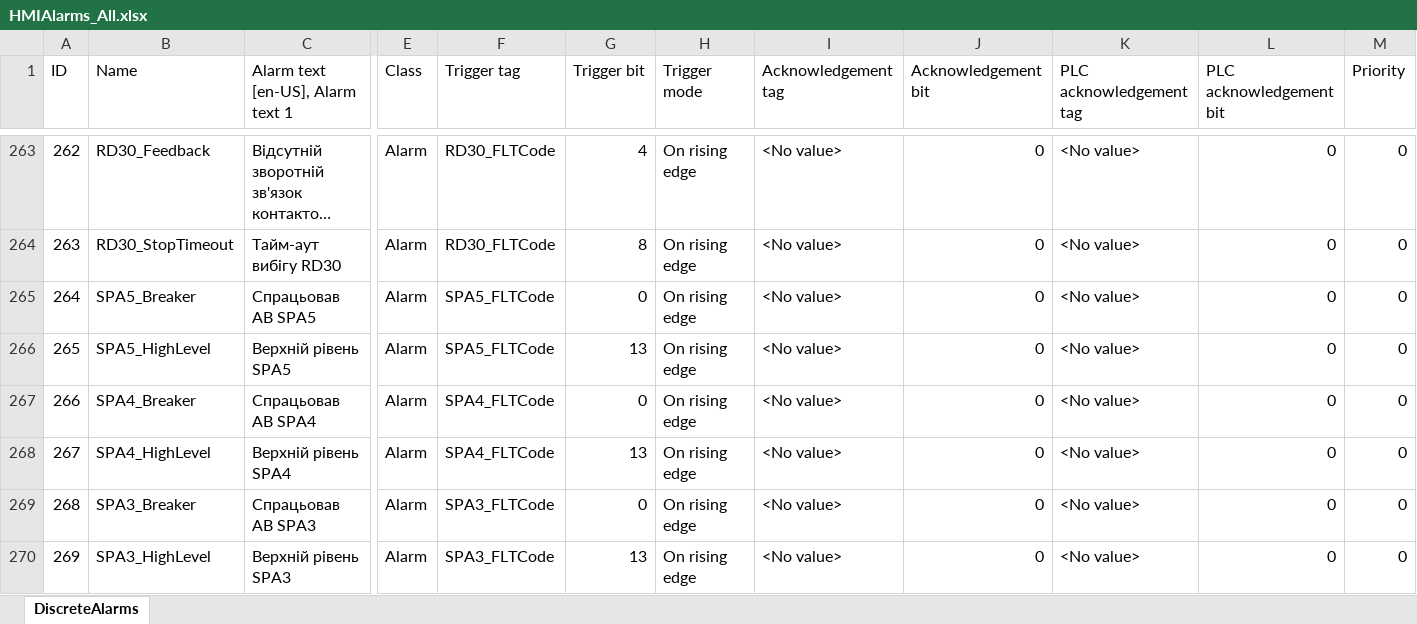
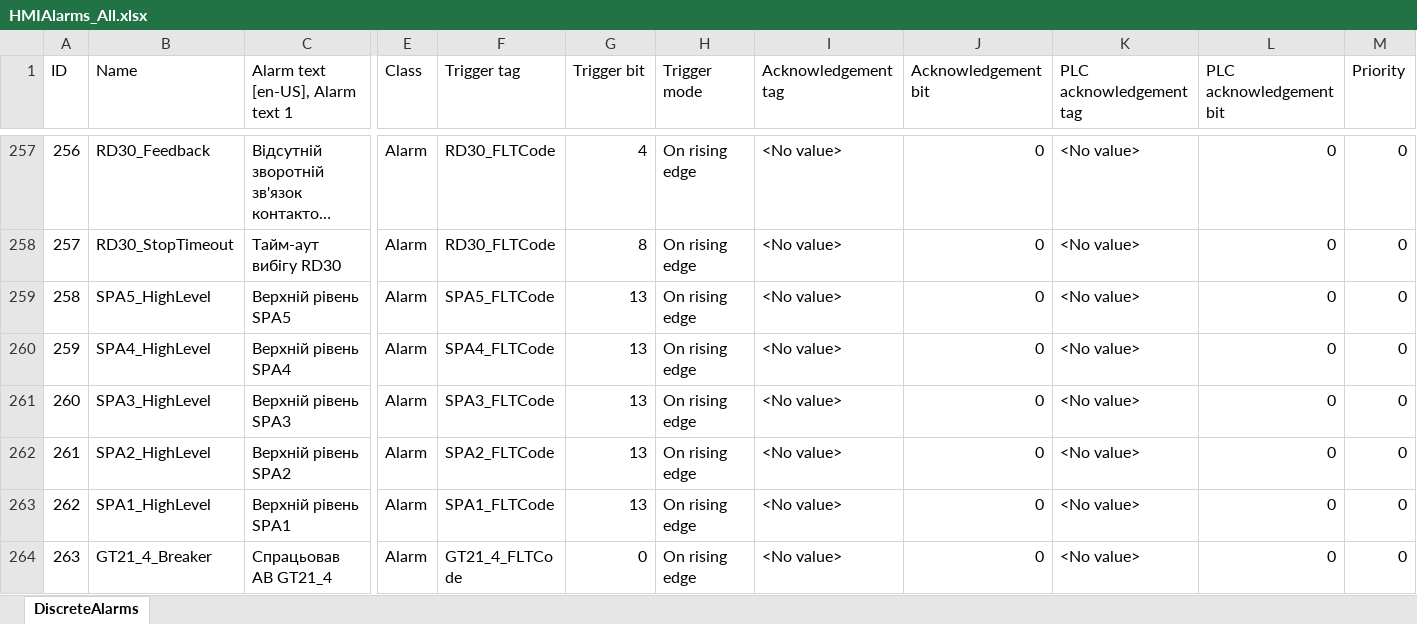
Before and after one commit to lysog2000-hue/TIA_PORTAL, an Excel workbook: HMIAlarms_All.xlsx, sheet DiscreteAlarms, drawn as a sheet; only a part is shown, gaps mark what is left out; the shorter side is filled out with more unchanged rows; long unchanged cells end in …; values as stored, in another font and other column widths than the file's, no borders; rows hold the shown columns only; the diff covers the shown part only; the diff names each change by its address in the sheet, - before the commit and + after, or states it on an @@ line.

Commit message:
fix: remove FLT_BREAKER from Silos alarms, 696 total

```diff
--- a/HMIAlarms_All.xlsx (sheet DiscreteAlarms)
+++ b/HMIAlarms_All.xlsx (sheet DiscreteAlarms)
@@ column A (ID) renumbered from row 20 down @@
-row 265: 264 | SPA5_Breaker | Спрацьовав АВ SPA5 | Alarm | SPA5_FLTCode | 0 | On rising edge | <No value> | 0 | <No value> | 0 | 0
-row 267: 266 | SPA4_Breaker | Спрацьовав АВ SPA4 | Alarm | SPA4_FLTCode | 0 | On rising edge | <No value> | 0 | <No value> | 0 | 0
-row 269: 268 | SPA3_Breaker | Спрацьовав АВ SPA3 | Alarm | SPA3_FLTCode | 0 | On rising edge | <No value> | 0 | <No value> | 0 | 0
```
Also changed, not shown: 25 removed rows elsewhere in this sheet, 1 other file.
